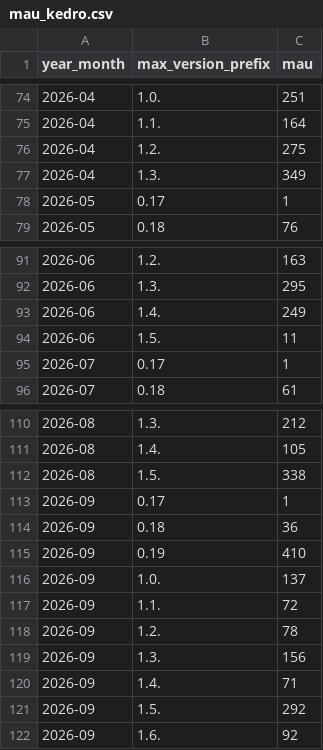
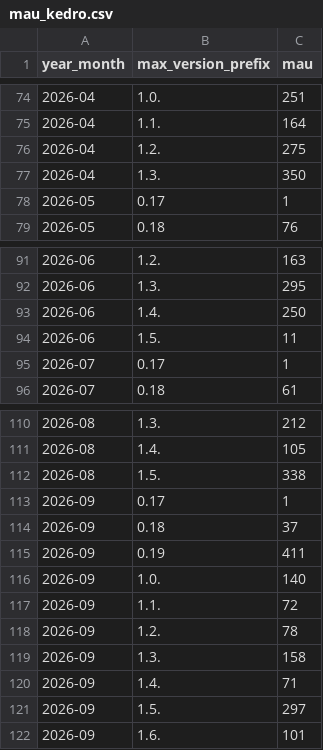
Before and after one commit to kedro-org/kedro-pycafe-data, a CSV file: data/02_intermediate/mau_kedro.csv, drawn as a sheet; only a part is shown, gaps mark what is left out.

```diff
--- a/data/02_intermediate/mau_kedro.csv
+++ b/data/02_intermediate/mau_kedro.csv
@@ -76,3 +76,3 @@
 "2026-04","1.2.",275
-"2026-04","1.3.",349
+"2026-04","1.3.",350
 "2026-05","0.17",1
@@ -92,3 +92,3 @@
 "2026-06","1.3.",295
-"2026-06","1.4.",249
+"2026-06","1.4.",250
 "2026-06","1.5.",11
@@ -113,10 +113,10 @@
 "2026-09","0.17",1
-"2026-09","0.18",36
-"2026-09","0.19",410
-"2026-09","1.0.",137
+"2026-09","0.18",37
+"2026-09","0.19",411
+"2026-09","1.0.",140
 "2026-09","1.1.",72
 "2026-09","1.2.",78
-"2026-09","1.3.",156
+"2026-09","1.3.",158
 "2026-09","1.4.",71
-"2026-09","1.5.",292
-"2026-09","1.6.",92
+"2026-09","1.5.",297
+"2026-09","1.6.",101
```
Also changed, not shown: data/02_intermediate/builder_events_monthly.csv, data/02_intermediate/cohort_retention.csv, 8 other files.
